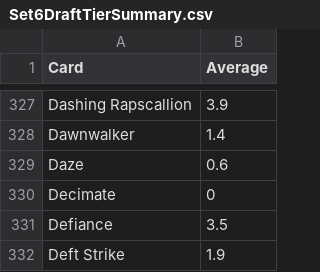
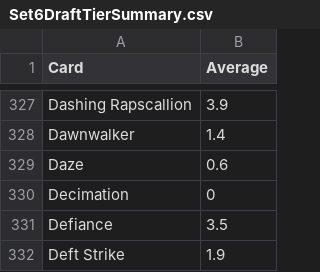
Before and after one commit to caseyhadden/eternal-limited-tools, a CSV file: data/Set6DraftTierSummary.csv, drawn as a sheet; only a part is shown, gaps mark what is left out.

```diff
--- a/data/Set6DraftTierSummary.csv
+++ b/data/Set6DraftTierSummary.csv
@@ -329,3 +329,3 @@ Dawnwalker,1.4
 Daze,0.6
-Decimate,0
+Decimation,0
 Defiance,3.5
```
Also changed, not shown: data/InfluenceGivers.csv, 4 other files.
